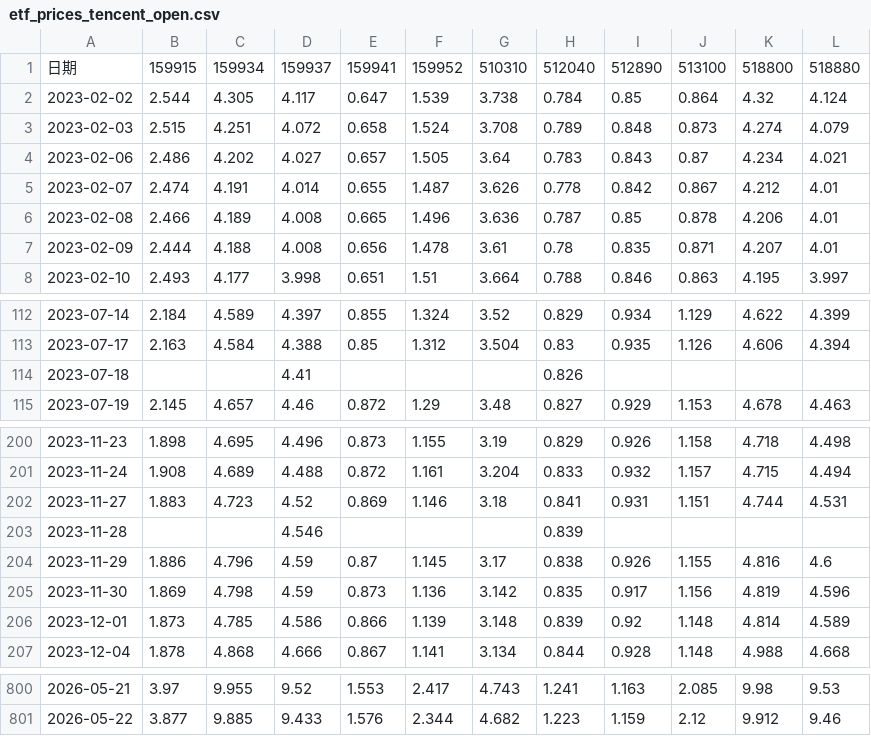
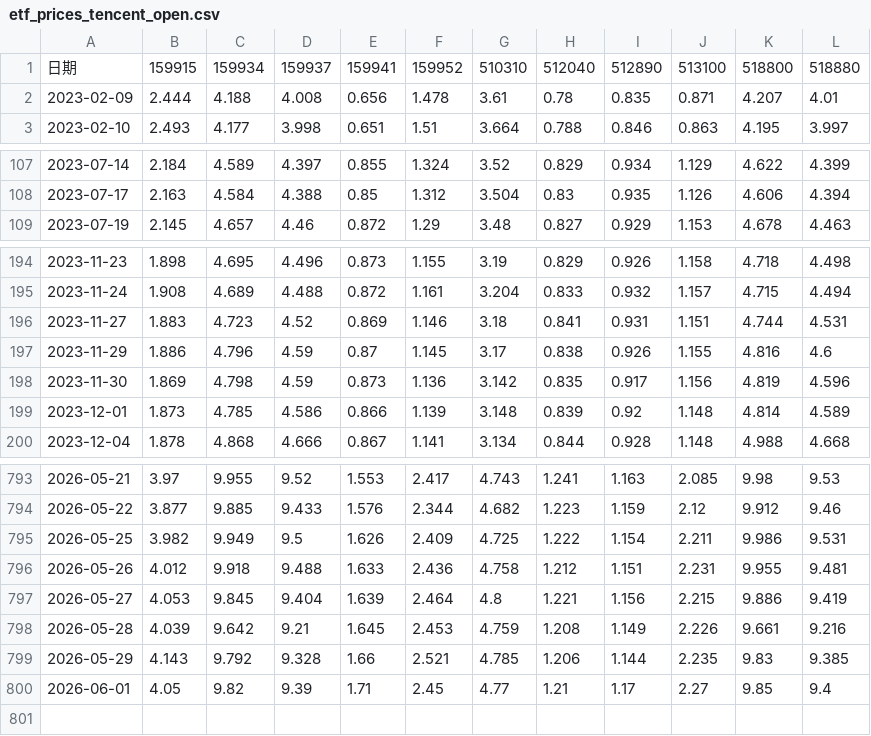
Before and after one commit to hxttudf/etf-backtrader, a CSV file: etf_prices_tencent_open.csv, drawn as a sheet; only a part is shown, gaps mark what is left out.

```diff
--- a/etf_prices_tencent_open.csv
+++ b/etf_prices_tencent_open.csv
@@ -1,7 +1,2 @@
 日期,159915,159934,159937,159941,159952,510310,512040,512890,513100,518800,518880
-2023-02-02,2.544,4.305,4.117,0.647,1.539,3.738,0.784,0.85,0.864,4.32,4.124
-2023-02-03,2.515,4.251,4.072,0.658,1.524,3.708,0.789,0.848,0.873,4.274,4.079
-2023-02-06,2.486,4.202,4.027,0.657,1.505,3.64,0.783,0.843,0.87,4.234,4.021
-2023-02-07,2.474,4.191,4.014,0.655,1.487,3.626,0.778,0.842,0.867,4.212,4.01
-2023-02-08,2.466,4.189,4.008,0.665,1.496,3.636,0.787,0.85,0.878,4.206,4.01
 2023-02-09,2.444,4.188,4.008,0.656,1.478,3.61,0.78,0.835,0.871,4.207,4.01
@@ -113,3 +108,2 @@
 2023-07-17,2.163,4.584,4.388,0.85,1.312,3.504,0.83,0.935,1.126,4.606,4.394
-2023-07-18,,,4.41,,,,0.826,,,,
 2023-07-19,2.145,4.657,4.46,0.872,1.29,3.48,0.827,0.929,1.153,4.678,4.463
@@ -202,3 +196,2 @@
 2023-11-27,1.883,4.723,4.52,0.869,1.146,3.18,0.841,0.931,1.151,4.744,4.531
-2023-11-28,,,4.546,,,,0.839,,,,
 2023-11-29,1.886,4.796,4.59,0.87,1.145,3.17,0.838,0.926,1.155,4.816,4.6
@@ -801 +794,7 @@
 2026-05-22,3.877,9.885,9.433,1.576,2.344,4.682,1.223,1.159,2.12,9.912,9.46
+2026-05-25,3.982,9.949,9.5,1.626,2.409,4.725,1.222,1.154,2.211,9.986,9.531
+2026-05-26,4.012,9.918,9.488,1.633,2.436,4.758,1.212,1.151,2.231,9.955,9.481
+2026-05-27,4.053,9.845,9.404,1.639,2.464,4.8,1.221,1.156,2.215,9.886,9.419
+2026-05-28,4.039,9.642,9.21,1.645,2.453,4.759,1.208,1.149,2.226,9.661,9.216
+2026-05-29,4.143,9.792,9.328,1.66,2.521,4.785,1.206,1.144,2.235,9.83,9.385
+2026-06-01,4.05,9.82,9.39,1.71,2.45,4.77,1.21,1.17,2.27,9.85,9.4
```
Also changed, not shown: etf_prices_tencent.csv, 8 other files.
